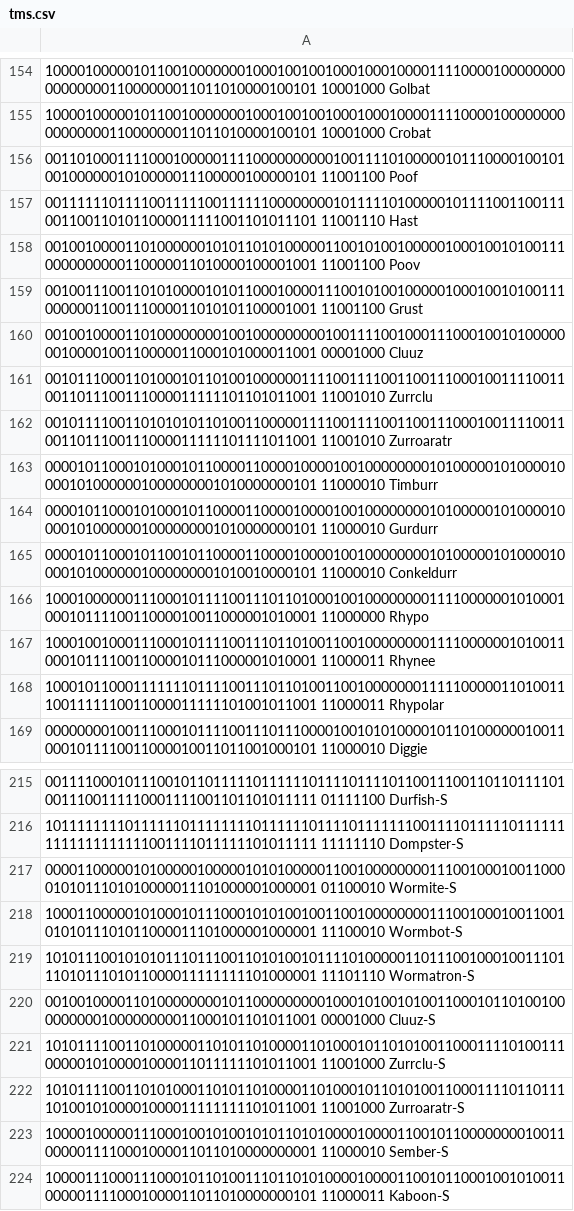
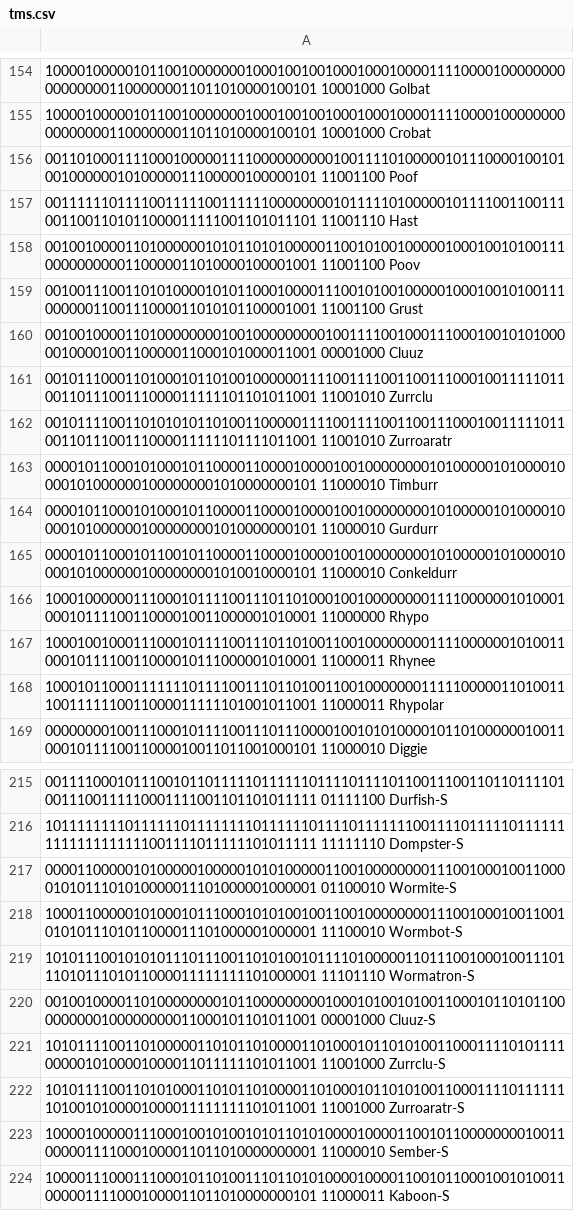
Before and after one commit to sjkuhnke/PokemonGame, a CSV file: res/info/tms.csv, drawn as a sheet; only a part is shown, gaps mark what is left out.

```diff
--- a/res/info/tms.csv
+++ b/res/info/tms.csv
@@ -159,5 +159,5 @@
 001001110011010100001010110001000011100101001000001000100101001110000001100111000011010101100001001 11001100 Grust
-001001000011010000000010010000000001001111001000111000100101000000010000100110000011000101000011001 00001000 Cluuz
-001011100011010001011010010000001111001111001100111000100111100110011011100111000011111101101011001 11001010 Zurrclu
-001011110011010101011010011000001111001111001100111000100111100110011011100111000011111101111011001 11001010 Zurroaratr
+001001000011010000000010010000000001001111001000111000100101010000010000100110000011000101000011001 00001000 Cluuz
+001011100011010001011010010000001111001111001100111000100111110110011011100111000011111101101011001 11001010 Zurrclu
+001011110011010101011010011000001111001111001100111000100111110110011011100111000011111101111011001 11001010 Zurroaratr
 000010110001010001011000011000010000100100000000101000001010000100001010000001000000001010000000101 11000010 Timburr
@@ -219,5 +219,5 @@
 101011100101010111011100110101001011110100000110111001000100111011101011101011000011111111101000001 11101110 Wormatron-S
-001001000011010000000010110000000001000101001010011000101101001000000000100000000011000101101011001 00001000 Cluuz-S
-101011110011010000011010110100001101000101101010011000111101001110000010100001000011011111101011001 11001000 Zurrclu-S
-101011110011010100011010110100001101000101101010011000111101101111010010100001000011111111101011001 11001000 Zurroaratr-S
+001001000011010000000010110000000001000101001010011000101101011000000000100000000011000101101011001 00001000 Cluuz-S
+101011110011010000011010110100001101000101101010011000111101011110000010100001000011011111101011001 11001000 Zurrclu-S
+101011110011010100011010110100001101000101101010011000111101111111010010100001000011111111101011001 11001000 Zurroaratr-S
 100001000001110001001010010101101010000100001100101100000000100110000011110001000011011010000000001 11000010 Sember-S
```
Also changed, not shown: res/info/movebank.csv, 5 other files.
